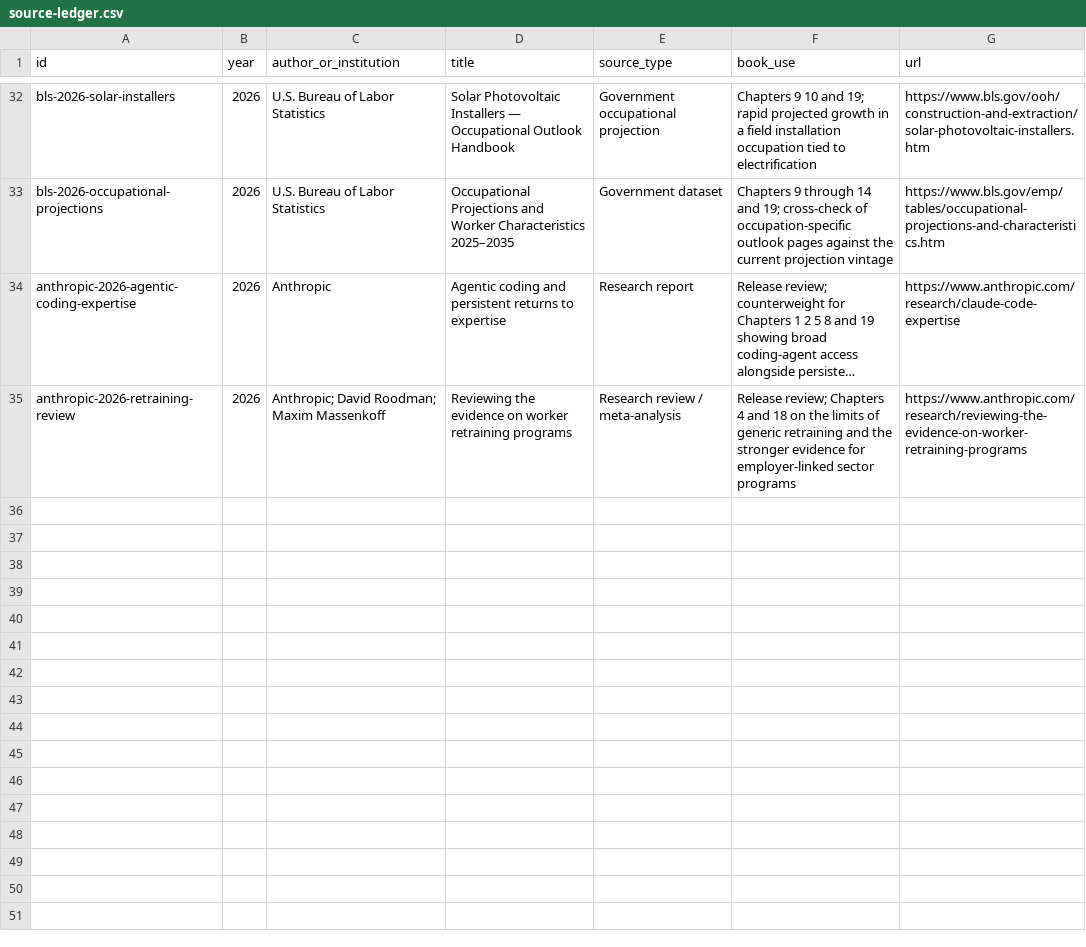
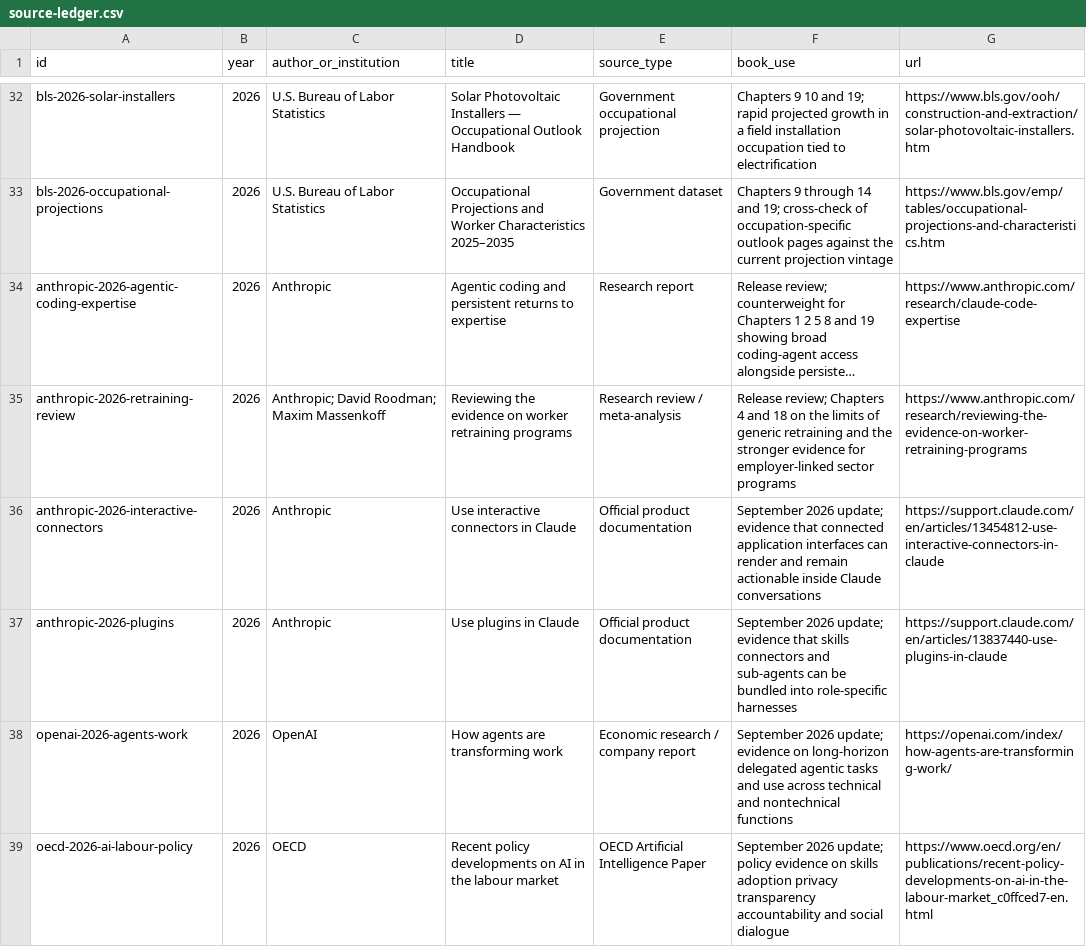
Before and after one commit to Svyable/shelf, a CSV file: books/ubiquitous/research/source-ledger.csv, drawn as a sheet; only a part is shown, gaps mark what is left out; long unchanged cells end in …; the diff names each change by its address in the sheet, - before the commit and + after, or states it on an @@ line.

Commit message:
Publish Ubiquitous September 4 evidence update
Publish the dated back-matter update and refreshed research package from Desk commit d9761deed073b1c91c3191f816a852fd4c4baa6a while preserving Shelf publication metadata.

```diff
--- a/books/ubiquitous/research/source-ledger.csv
+++ b/books/ubiquitous/research/source-ledger.csv
+row 36: anthropic-2026-interactive-connectors | 2026 | Anthropic | Use interactive connectors in Claude | Official product documentation | September 2026 update; evidence that connected application interfaces can render and remain actionable inside Claude conversations | https://support.claude.com/en/articles/13454812-use-interactive-connectors-in-claude
+row 37: anthropic-2026-plugins | 2026 | Anthropic | Use plugins in Claude | Official product documentation | September 2026 update; evidence that skills connectors and sub-agents can be bundled into role-specific harnesses | https://support.claude.com/en/articles/13837440-use-plugins-in-claude
+row 38: openai-2026-agents-work | 2026 | OpenAI | How agents are transforming work | Economic research / company report | September 2026 update; evidence on long-horizon delegated agentic tasks and use across technical and nontechnical functions | https://openai.com/index/how-agents-are-transforming-work/
+row 39: oecd-2026-ai-labour-policy | 2026 | OECD | Recent policy developments on AI in the labour market | OECD Artificial Intelligence Paper | September 2026 update; policy evidence on skills adoption privacy transparency accountability and social dialogue | https://www.oecd.org/en/publications/recent-policy-developments-on-ai-in-the-labour-market_c0ffced7-en.html
```
Also changed, not shown: 3 other files.
